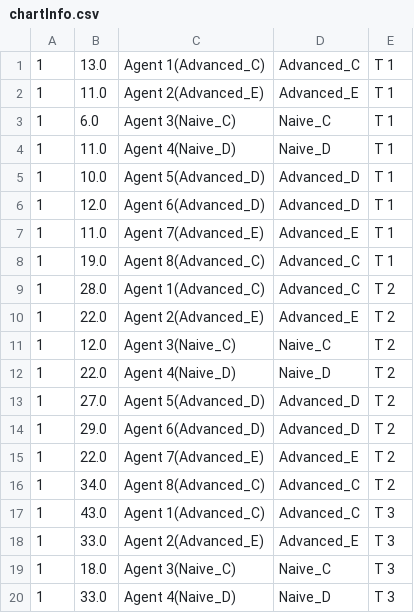
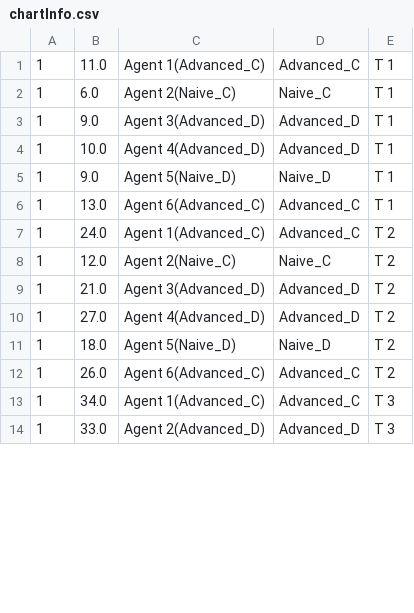
Before and after one commit to jkasante74/Thesis_v2.0, a CSV file: HIR/chartInfo.csv, drawn as a sheet; only a part is shown; the diff covers the shown part only.

```diff
--- a/HIR/chartInfo.csv
+++ b/HIR/chartInfo.csv
@@ -1,20 +1,14 @@
-1,13.0,Agent 1(Advanced_C) ,Advanced_C,T 1
-1,11.0,Agent 2(Advanced_E) ,Advanced_E,T 1
-1,6.0,Agent 3(Naive_C) ,Naive_C,T 1
-1,11.0,Agent 4(Naive_D) ,Naive_D,T 1
-1,10.0,Agent 5(Advanced_D) ,Advanced_D,T 1
-1,12.0,Agent 6(Advanced_D) ,Advanced_D,T 1
-1,11.0,Agent 7(Advanced_E) ,Advanced_E,T 1
-1,19.0,Agent 8(Advanced_C) ,Advanced_C,T 1
-1,28.0,Agent 1(Advanced_C) ,Advanced_C,T 2
-1,22.0,Agent 2(Advanced_E) ,Advanced_E,T 2
-1,12.0,Agent 3(Naive_C) ,Naive_C,T 2
-1,22.0,Agent 4(Naive_D) ,Naive_D,T 2
-1,27.0,Agent 5(Advanced_D) ,Advanced_D,T 2
-1,29.0,Agent 6(Advanced_D) ,Advanced_D,T 2
-1,22.0,Agent 7(Advanced_E) ,Advanced_E,T 2
-1,34.0,Agent 8(Advanced_C) ,Advanced_C,T 2
-1,43.0,Agent 1(Advanced_C) ,Advanced_C,T 3
-1,33.0,Agent 2(Advanced_E) ,Advanced_E,T 3
-1,18.0,Agent 3(Naive_C) ,Naive_C,T 3
-1,33.0,Agent 4(Naive_D) ,Naive_D,T 3
+1,11.0,Agent 1(Advanced_C) ,Advanced_C,T 1
+1,6.0,Agent 2(Naive_C) ,Naive_C,T 1
+1,9.0,Agent 3(Advanced_D) ,Advanced_D,T 1
+1,10.0,Agent 4(Advanced_D) ,Advanced_D,T 1
+1,9.0,Agent 5(Naive_D) ,Naive_D,T 1
+1,13.0,Agent 6(Advanced_C) ,Advanced_C,T 1
+1,24.0,Agent 1(Advanced_C) ,Advanced_C,T 2
+1,12.0,Agent 2(Naive_C) ,Naive_C,T 2
+1,21.0,Agent 3(Advanced_D) ,Advanced_D,T 2
+1,27.0,Agent 4(Advanced_D) ,Advanced_D,T 2
+1,18.0,Agent 5(Naive_D) ,Naive_D,T 2
+1,26.0,Agent 6(Advanced_C) ,Advanced_C,T 2
+1,34.0,Agent 1(Advanced_C) ,Advanced_C,T 3
+1,33.0,Agent 2(Advanced_D) ,Advanced_D,T 3
```
Also changed, not shown: 2 removed rows and 24 edited cells elsewhere in this file, HIR/SimLeaderBoard.csv, HIR/SimLog.csv, 15 other files.
